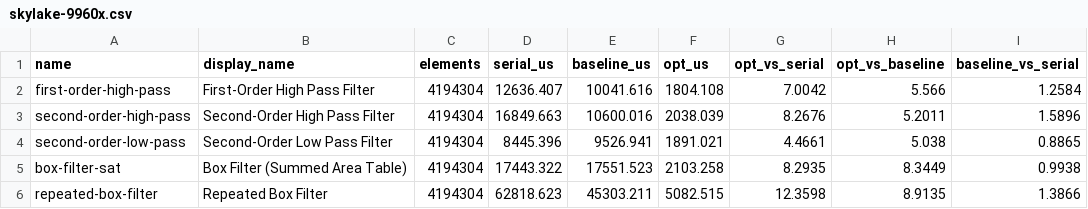
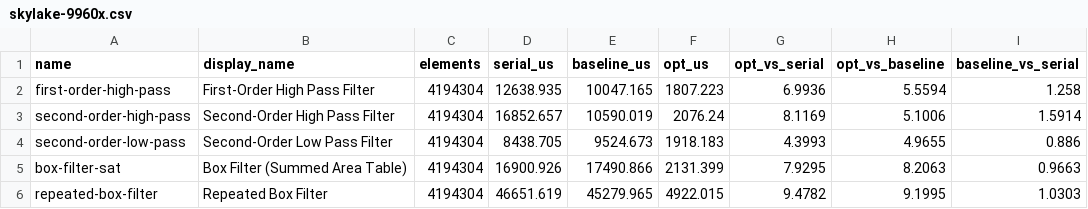
Before and after one commit to yihozhang/vecrec-small-comparison, a CSV file: results/wild/skylake-9960x.csv, drawn as a sheet; only a part is shown; the diff covers the shown part only; the diff names each change by its address in the sheet, - before the commit and + after, or states it on an @@ line.

```diff
--- a/results/wild/skylake-9960x.csv
+++ b/results/wild/skylake-9960x.csv
-D2 (serial_us): 12636.407
+D2 (serial_us): 12638.935
-E2 (baseline_us): 10041.616
+E2 (baseline_us): 10047.165
-F2 (opt_us): 1804.108
+F2 (opt_us): 1807.223
-G2 (opt_vs_serial): 7.0042
+G2 (opt_vs_serial): 6.9936
-H2 (opt_vs_baseline): 5.566
+H2 (opt_vs_baseline): 5.5594
-I2 (baseline_vs_serial): 1.2584
+I2 (baseline_vs_serial): 1.258
-D3 (serial_us): 16849.663
+D3 (serial_us): 16852.657
-E3 (baseline_us): 10600.016
+E3 (baseline_us): 10590.019
-F3 (opt_us): 2038.039
+F3 (opt_us): 2076.24
-G3 (opt_vs_serial): 8.2676
+G3 (opt_vs_serial): 8.1169
-H3 (opt_vs_baseline): 5.2011
+H3 (opt_vs_baseline): 5.1006
-I3 (baseline_vs_serial): 1.5896
+I3 (baseline_vs_serial): 1.5914
-D4 (serial_us): 8445.396
+D4 (serial_us): 8438.705
-E4 (baseline_us): 9526.941
+E4 (baseline_us): 9524.673
-F4 (opt_us): 1891.021
+F4 (opt_us): 1918.183
-G4 (opt_vs_serial): 4.4661
+G4 (opt_vs_serial): 4.3993
-H4 (opt_vs_baseline): 5.038
+H4 (opt_vs_baseline): 4.9655
-I4 (baseline_vs_serial): 0.8865
+I4 (baseline_vs_serial): 0.886
-D5 (serial_us): 17443.322
+D5 (serial_us): 16900.926
-E5 (baseline_us): 17551.523
+E5 (baseline_us): 17490.866
-F5 (opt_us): 2103.258
+F5 (opt_us): 2131.399
-G5 (opt_vs_serial): 8.2935
+G5 (opt_vs_serial): 7.9295
-H5 (opt_vs_baseline): 8.3449
+H5 (opt_vs_baseline): 8.2063
-I5 (baseline_vs_serial): 0.9938
+I5 (baseline_vs_serial): 0.9663
-D6 (serial_us): 62818.623
+D6 (serial_us): 46651.619
-E6 (baseline_us): 45303.211
+E6 (baseline_us): 45279.965
-F6 (opt_us): 5082.515
+F6 (opt_us): 4922.015
-G6 (opt_vs_serial): 12.3598
+G6 (opt_vs_serial): 9.4782
-H6 (opt_vs_baseline): 8.9135
+H6 (opt_vs_baseline): 9.1995
-I6 (baseline_vs_serial): 1.3866
+I6 (baseline_vs_serial): 1.0303
```
Also changed, not shown: 41 edited cells elsewhere in this file, results/bio/skylake-9960x.csv, results/e2e/skylake-9960x.csv, 2 other files.
